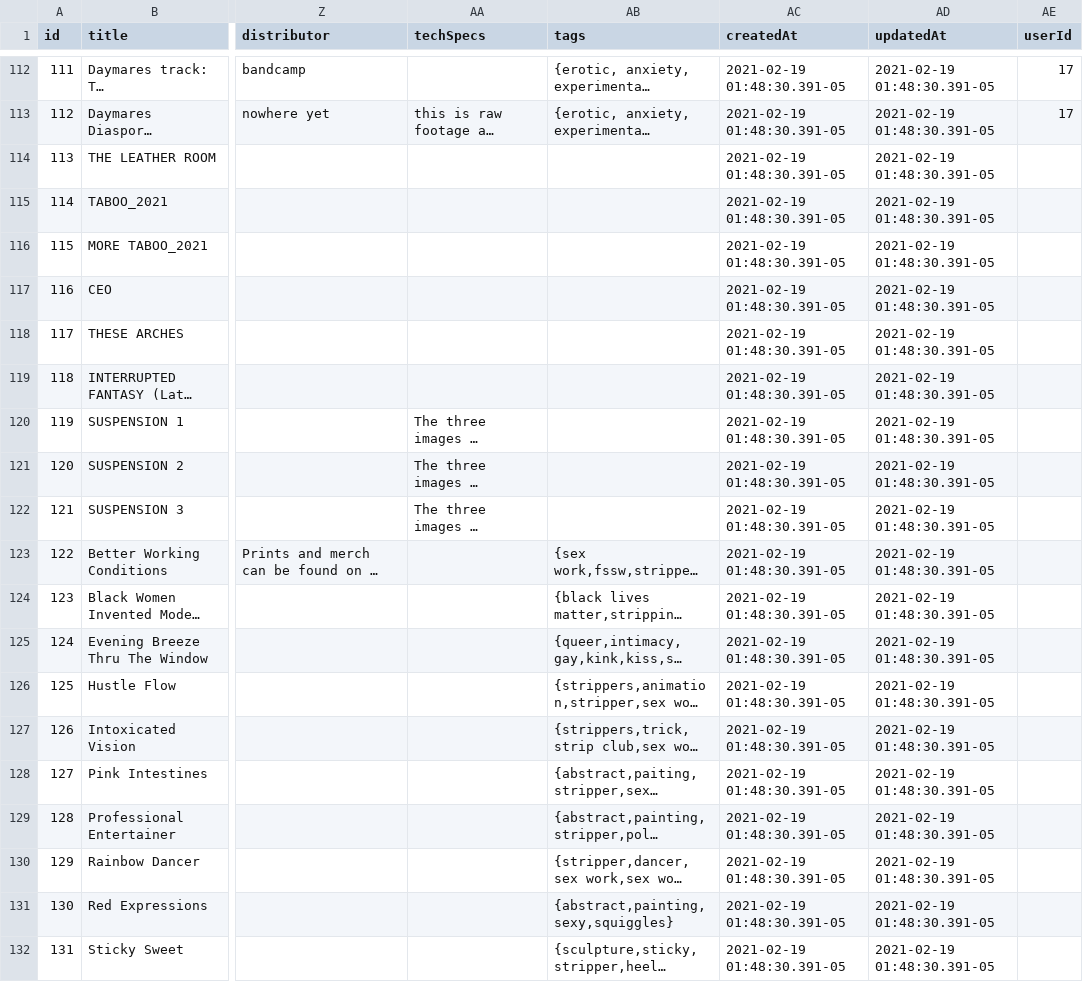
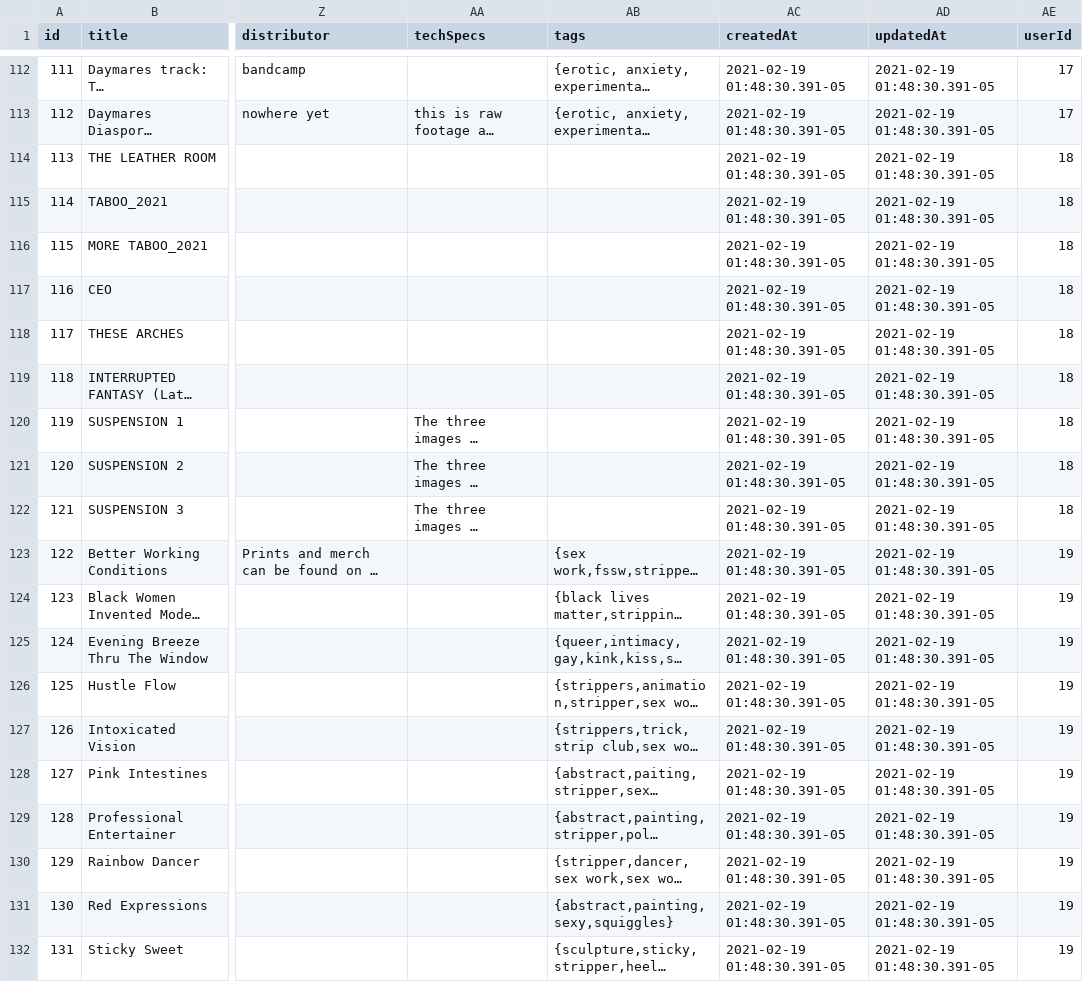
Before and after one commit to Scorpio750/bow-mvp, a CSV file: data/BoW_Data_Artwork_Ready-to-Publish_View_Final.csv, drawn as a sheet; only a part is shown, gaps mark what is left out; long unchanged cells end in …; the diff names each change by its address in the sheet, - before the commit and + after, or states it on an @@ line.

```diff
--- a/data/BoW_Data_Artwork_Ready-to-Publish_View_Final.csv
+++ b/data/BoW_Data_Artwork_Ready-to-Publish_View_Final.csv
-AE114:AE122 (userId): (empty)
+AE114:AE122 (userId): 18
-AE123:AE132 (userId): (empty)
+AE123:AE132 (userId): 19
```
Also changed, not shown: 5 other files.
